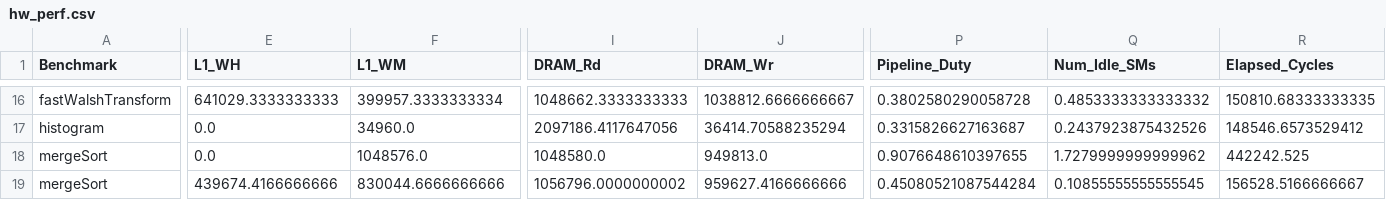
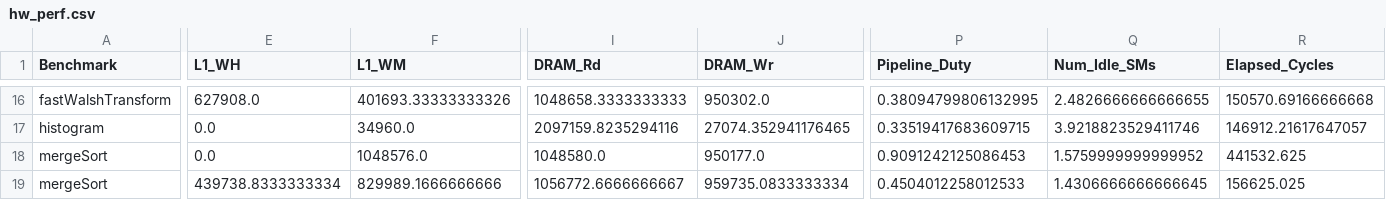
Before and after one commit to accel-sim/accel-sim-framework, a CSV file: accelwattch_hw_profiler/hw_perf.csv, drawn as a sheet; only a part is shown, gaps mark what is left out; the diff covers the shown part only; the diff names each change by its address in the sheet, - before the commit and + after, or states it on an @@ line.

```diff
--- a/accelwattch_hw_profiler/hw_perf.csv
+++ b/accelwattch_hw_profiler/hw_perf.csv
-E16 (L1_WH): 641029.3333333333
+E16 (L1_WH): 627908.0
-F16 (L1_WM): 399957.3333333334
+F16 (L1_WM): 401693.33333333326
-I16 (DRAM_Rd): 1048662.3333333333
+I16 (DRAM_Rd): 1048658.3333333333
-J16 (DRAM_Wr): 1038812.6666666667
+J16 (DRAM_Wr): 950302.0
-P16 (Pipeline_Duty): 0.3802580290058728
+P16 (Pipeline_Duty): 0.38094799806132995
-Q16 (Num_Idle_SMs): 0.4853333333333332
+Q16 (Num_Idle_SMs): 2.4826666666666655
-R16 (Elapsed_Cycles): 150810.68333333335
+R16 (Elapsed_Cycles): 150570.69166666668
-I17 (DRAM_Rd): 2097186.4117647056
+I17 (DRAM_Rd): 2097159.8235294116
-J17 (DRAM_Wr): 36414.70588235294
+J17 (DRAM_Wr): 27074.352941176465
-P17 (Pipeline_Duty): 0.3315826627163687
+P17 (Pipeline_Duty): 0.33519417683609715
-Q17 (Num_Idle_SMs): 0.2437923875432526
+Q17 (Num_Idle_SMs): 3.9218823529411746
-R17 (Elapsed_Cycles): 148546.6573529412
+R17 (Elapsed_Cycles): 146912.21617647057
-J18 (DRAM_Wr): 949813.0
+J18 (DRAM_Wr): 950177.0
-P18 (Pipeline_Duty): 0.9076648610397655
+P18 (Pipeline_Duty): 0.9091242125086453
-Q18 (Num_Idle_SMs): 1.7279999999999962
+Q18 (Num_Idle_SMs): 1.5759999999999952
-R18 (Elapsed_Cycles): 442242.525
+R18 (Elapsed_Cycles): 441532.625
-E19 (L1_WH): 439674.4166666666
+E19 (L1_WH): 439738.8333333334
-F19 (L1_WM): 830044.6666666666
+F19 (L1_WM): 829989.1666666666
-I19 (DRAM_Rd): 1056796.0000000002
+I19 (DRAM_Rd): 1056772.6666666667
-J19 (DRAM_Wr): 959627.4166666666
+J19 (DRAM_Wr): 959735.0833333334
-P19 (Pipeline_Duty): 0.45080521087544284
+P19 (Pipeline_Duty): 0.4504012258012533
-Q19 (Num_Idle_SMs): 0.10855555555555545
+Q19 (Num_Idle_SMs): 1.4306666666666645
-R19 (Elapsed_Cycles): 156528.5166666667
+R19 (Elapsed_Cycles): 156625.025
```
Also changed, not shown: 169 edited cells elsewhere in this file, accelwattch_hw_profiler/hw_power_validation.csv, 2 other files.
